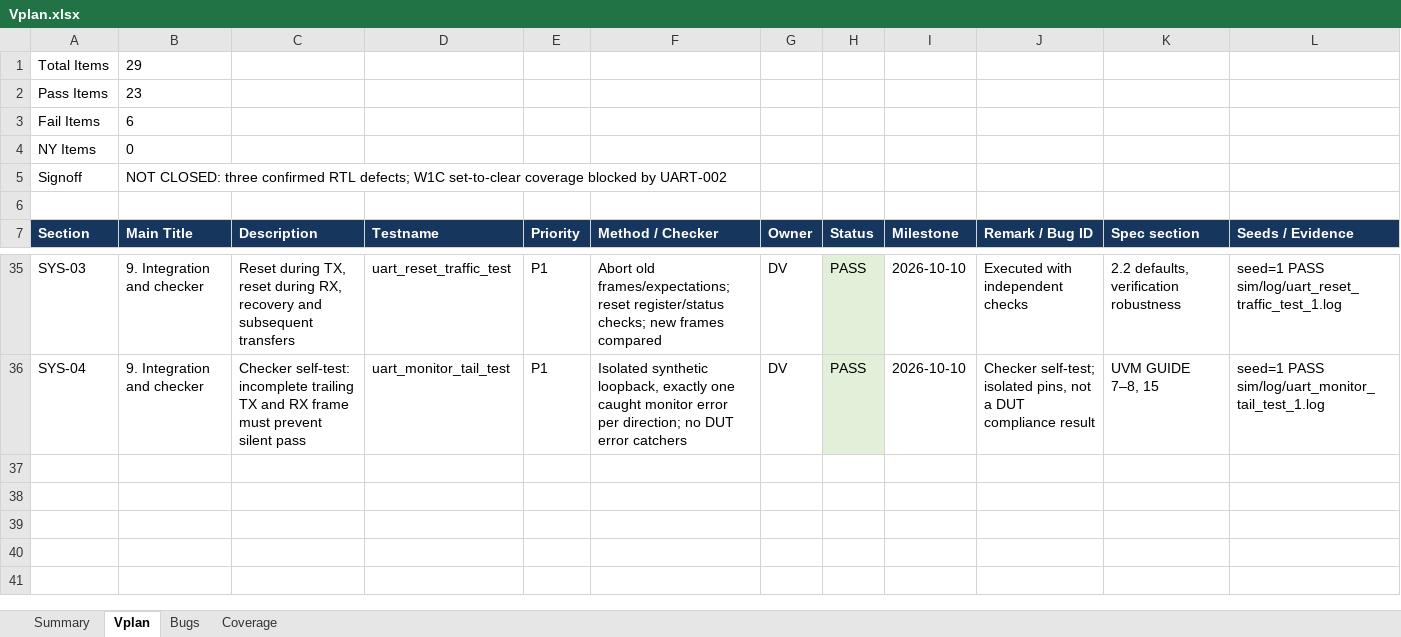
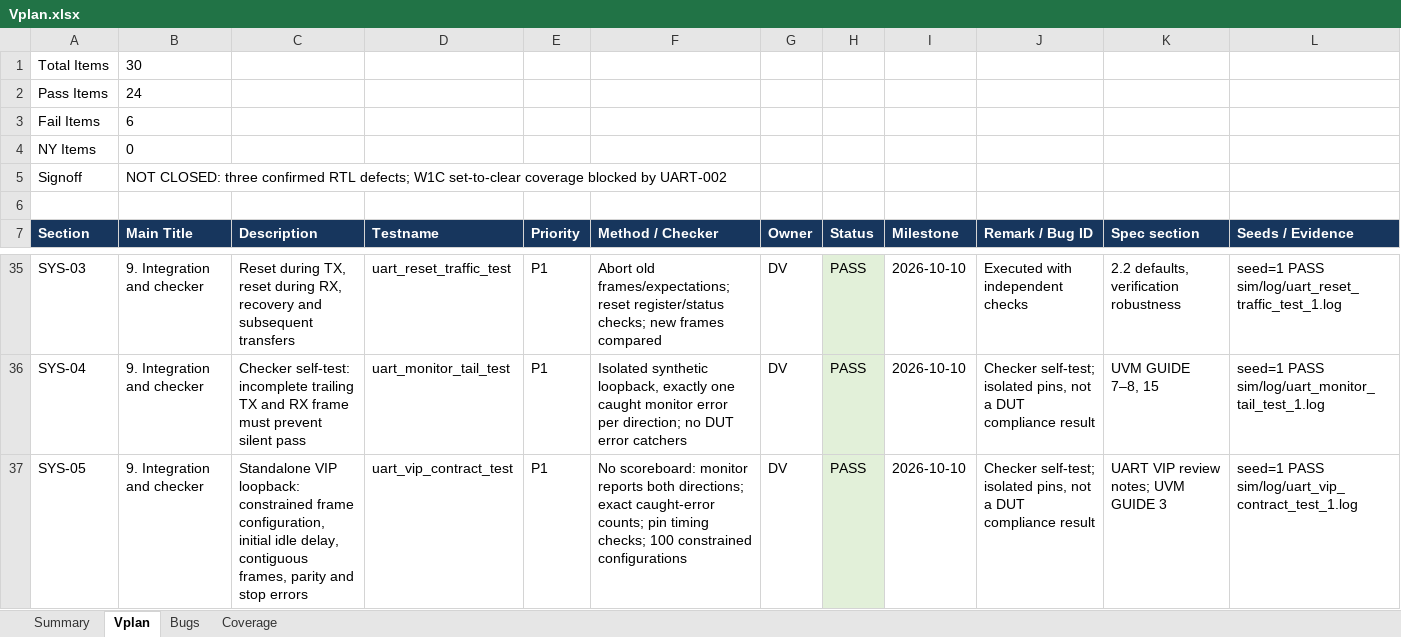
Before and after one commit to quang-tran0/ictc-project-final, an Excel workbook: Vplan.xlsx, sheet Vplan, drawn as a sheet; only a part is shown, gaps mark what is left out; values as stored, in another font and other column widths than the file's, no borders; the diff names each change by its address in the sheet, - before the commit and + after, or states it on an @@ line.

Commit message:
Refine UART VIP checks, frame configuration and start timing

```diff
--- a/Vplan.xlsx (sheet Vplan)
+++ b/Vplan.xlsx (sheet Vplan)
-B1 (Main Title): 29
+B1 (Main Title): 30
-B2 (Main Title): 23
+B2 (Main Title): 24
+row 37: SYS-05 | 9. Integration and checker | Standalone VIP loopback: constrained frame configuration, initial idle delay, contiguous frames, parity and stop errors | uart_vip_contract_test | P1 | No scoreboard: monitor reports both directions; exact caught-error counts; pin timing checks; 100 constrained configurations | DV | PASS | 2026-10-10 | Checker self-test; isolated pins, not a DUT compliance result | UART VIP review notes; UVM GUIDE 3 | seed=1 PASS sim/log/uart_vip_contract_test_1.log
```
Also changed, not shown: sheet Summary, sheet Bugs, sheet Coverage, 37 other files.
